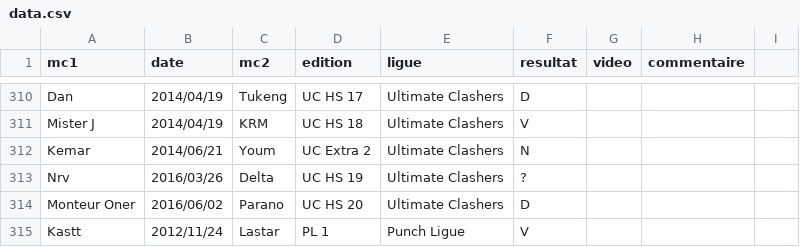
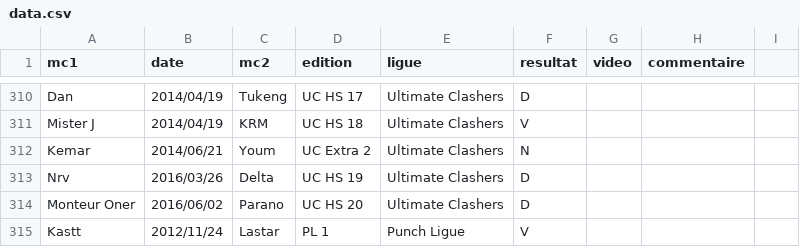
Before and after one commit to thibaultduponchelle/battlerec, a CSV file: data.csv, drawn as a sheet; only a part is shown, gaps mark what is left out.

Commit message:
Delta vs Nrv

```diff
--- a/data.csv
+++ b/data.csv
@@ -312,3 +312,3 @@ Mister J,2014/04/19,KRM,UC HS 18,Ultimate Clashers,V,,,
 Kemar,2014/06/21,Youm,UC Extra 2,Ultimate Clashers,N,,,
-Nrv,2016/03/26,Delta,UC HS 19,Ultimate Clashers,?,,,
+Nrv,2016/03/26,Delta,UC HS 19,Ultimate Clashers,D,,,
 Monteur Oner,2016/06/02,Parano,UC HS 20,Ultimate Clashers,D,,,
```
